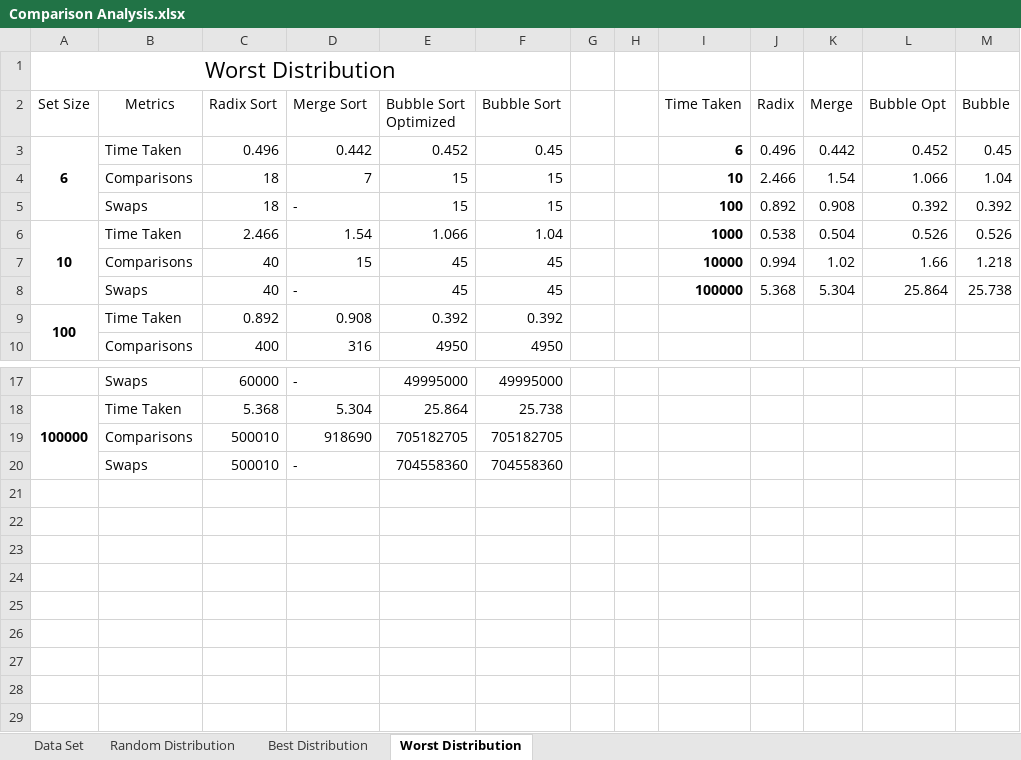
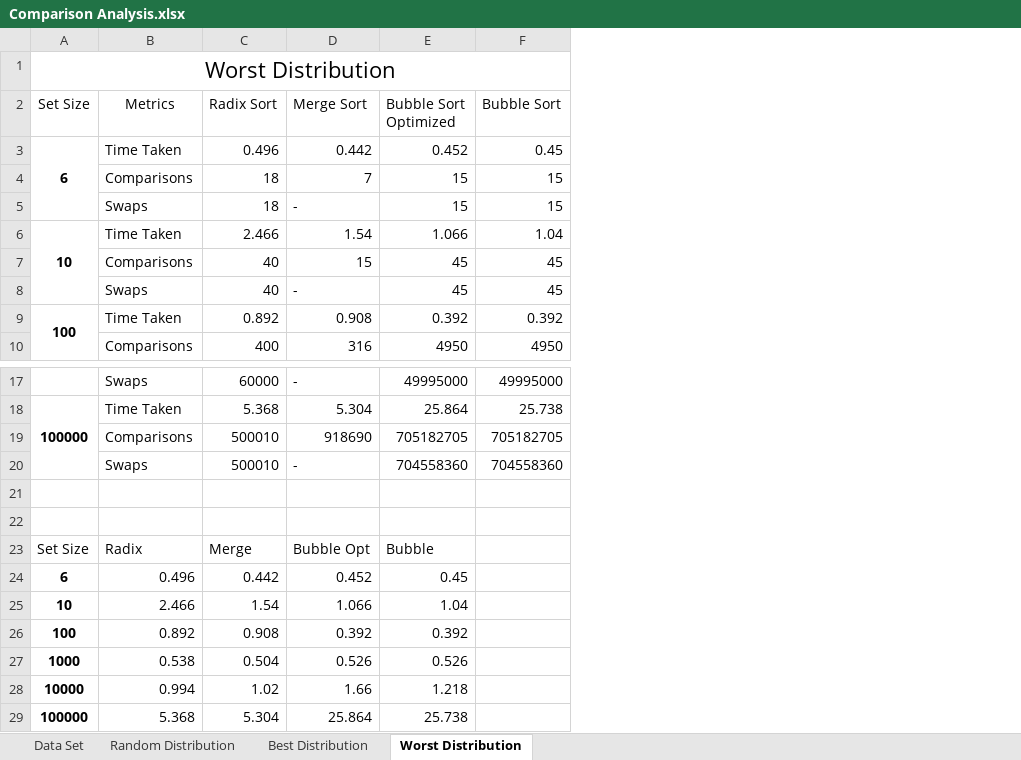
Before and after one commit to Wazzdaa/Does-The-Time-Complexities-of-Sorting-Algorithims-Hold-True-Under-Implementation-, an Excel workbook: Comparison Analysis.xlsx, sheet Worst Distribution, drawn as a sheet; only a part is shown, gaps mark what is left out; values as stored, in another font and other column widths than the file's, no borders; removed rows and columns are numbered as before the commit, all else as after; the diff names each change by its address in the sheet, - before the commit and + after, or states it on an @@ line.

```diff
--- a/Comparison Analysis.xlsx (sheet Worst Distribution)
+++ b/Comparison Analysis.xlsx (sheet Worst Distribution)
-column G, empty
-column H, empty
-column I (Time Taken), rows 3-8: 6 | 10 | 100 | 1000 | 10000 | 100000
-column J (Radix), rows 3-8: 0.496 | 2.466 | 0.892 | 0.538 | 0.994 | 5.368
-column K (Merge), rows 3-8: 0.442 | 1.54 | 0.908 | 0.504 | 1.02 | 5.304
-column L (Bubble Opt), rows 3-8: 0.452 | 1.066 | 0.392 | 0.526 | 1.66 | 25.864
-column M (Bubble), rows 3-8: 0.45 | 1.04 | 0.392 | 0.526 | 1.218 | 25.738
+row 21: (empty)
+row 22: (empty)
+row 23: Set Size | Radix | Merge | Bubble Opt | Bubble
+row 24: 6 | 0.496 | 0.442 | 0.452 | 0.45
+row 25: 10 | 2.466 | 1.54 | 1.066 | 1.04
+row 26: 100 | 0.892 | 0.908 | 0.392 | 0.392
+row 27: 1000 | 0.538 | 0.504 | 0.526 | 0.526
+row 28: 10000 | 0.994 | 1.02 | 1.66 | 1.218
+row 29: 100000 | 5.368 | 5.304 | 25.864 | 25.738
```
Also changed, not shown: sheet Best Distribution, sheet Random Distribution, sheet Data Set.
